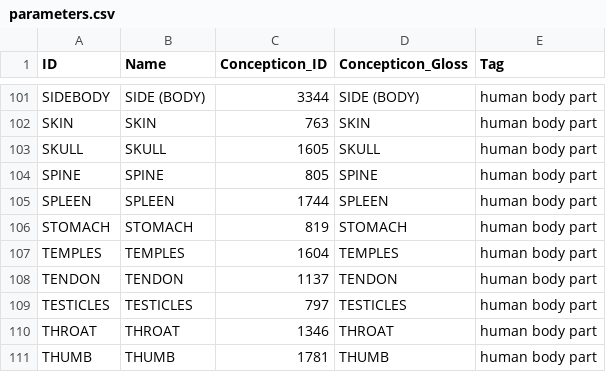
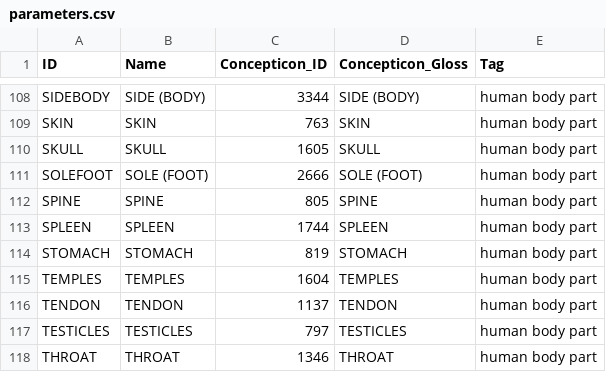
Before and after one commit to clics/clicsbp, a CSV file: cldf/parameters.csv, drawn as a sheet; only a part is shown, gaps mark what is left out; the shorter side is filled out with more unchanged rows; the diff covers the shown part only.

```diff
--- a/cldf/parameters.csv
+++ b/cldf/parameters.csv
@@ -103,2 +110,3 @@ SKIN,SKIN,763,SKIN,human body part
 SKULL,SKULL,1605,SKULL,human body part
+SOLEFOOT,SOLE (FOOT),2666,SOLE (FOOT),human body part
 SPINE,SPINE,805,SPINE,human body part
```
Also changed, not shown: 7 added rows elsewhere in this file, etc/datasets.tsv, etc/families.tsv, 9 other files.
